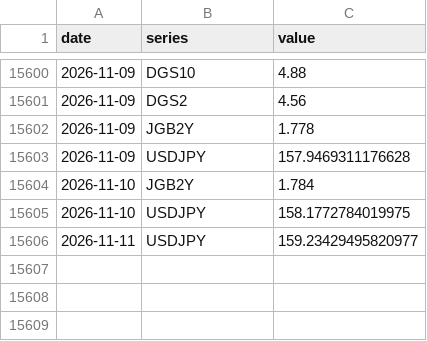
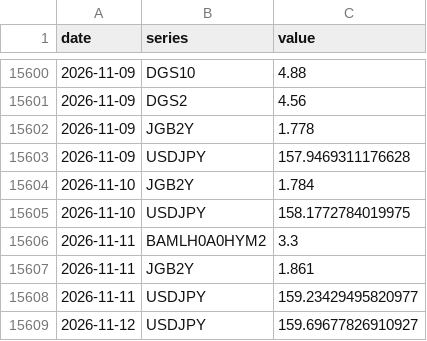
Before and after one commit to williamwuofficial/ai-flow-watch, a CSV file: raw/fred.csv, drawn as a sheet; only a part is shown, gaps mark what is left out; the diff names each change by its address in the sheet, - before the commit and + after, or states it on an @@ line.

```diff
--- a/raw/fred.csv
+++ b/raw/fred.csv
+row 15606: 2026-11-11 | BAMLH0A0HYM2 | 3.3
+row 15607: 2026-11-11 | JGB2Y | 1.861
+row 15609: 2026-11-12 | USDJPY | 159.69677826910927
```
Also changed, not shown: raw/concentration.csv, raw/kospi.csv, 5 other files.
